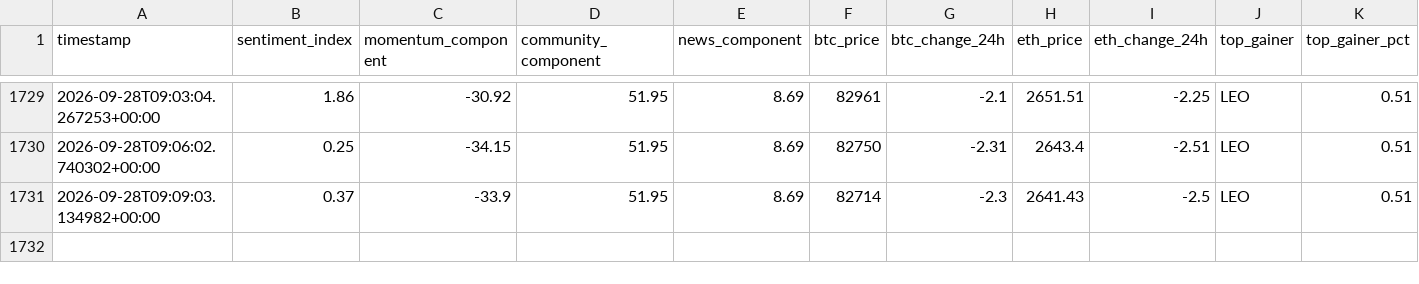
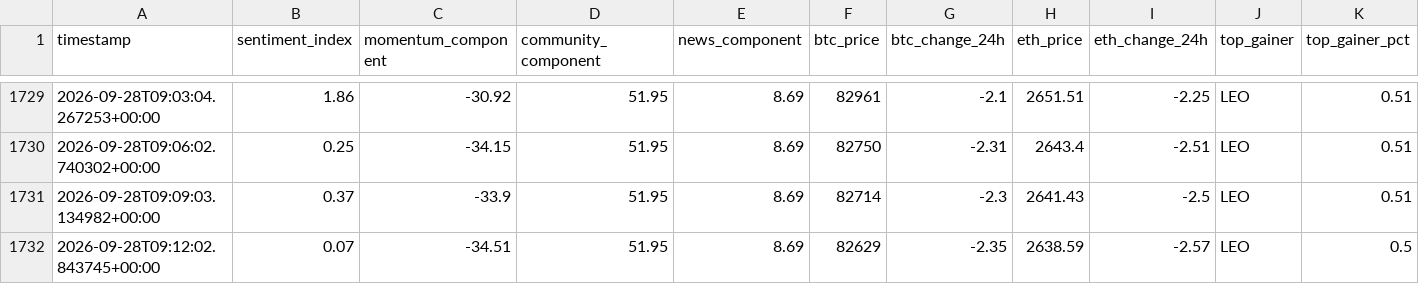
Before and after one commit to nyandajr/global-crypto-sentiment, a CSV file: data/sentiment_history.csv, drawn as a sheet; only a part is shown, gaps mark what is left out; rows hold the shown columns only; the diff names each change by its address in the sheet, - before the commit and + after, or states it on an @@ line.

Commit message:
data: crypto sentiment bullish 0.07 | BTC $82,629 (-2.35%) | top: LEO +0.5%

```diff
--- a/data/sentiment_history.csv
+++ b/data/sentiment_history.csv
+row 1732: 2026-09-28T09:12:02.843745+00:00 | 0.07 | -34.51 | 51.95 | 8.69 | 82629 | -2.35 | 2638.59 | -2.57 | LEO | 0.5
```
Also changed, not shown: 1 other file.
